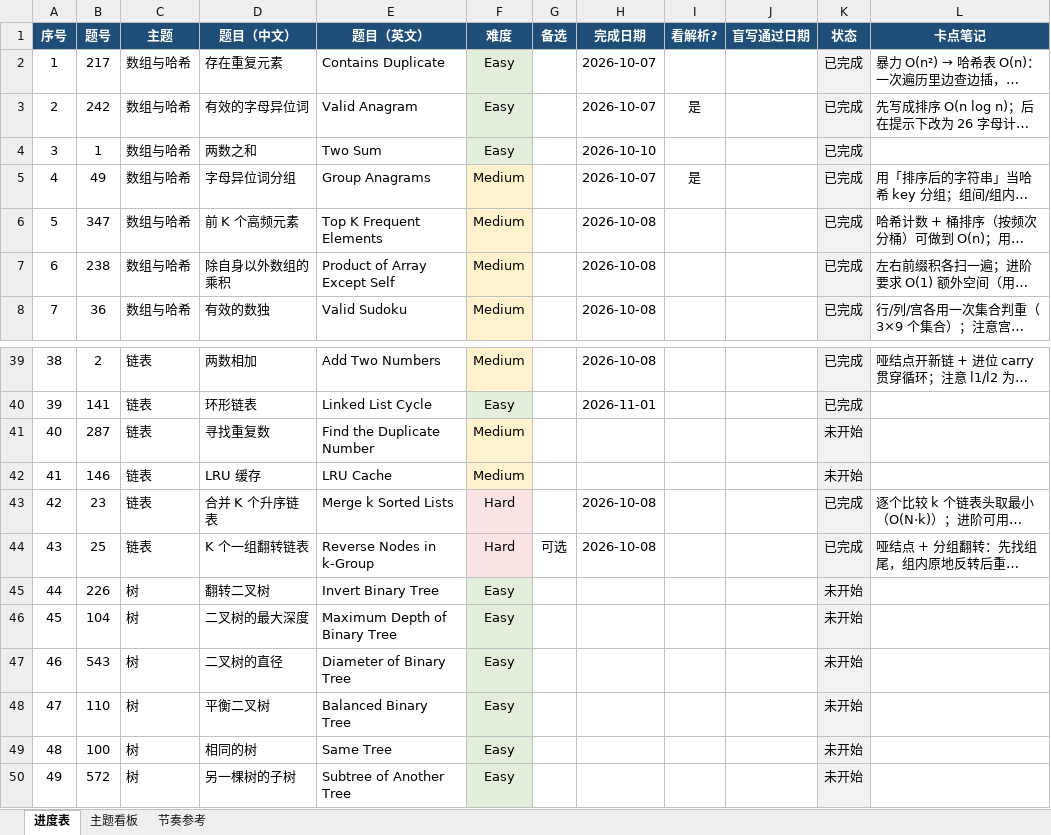
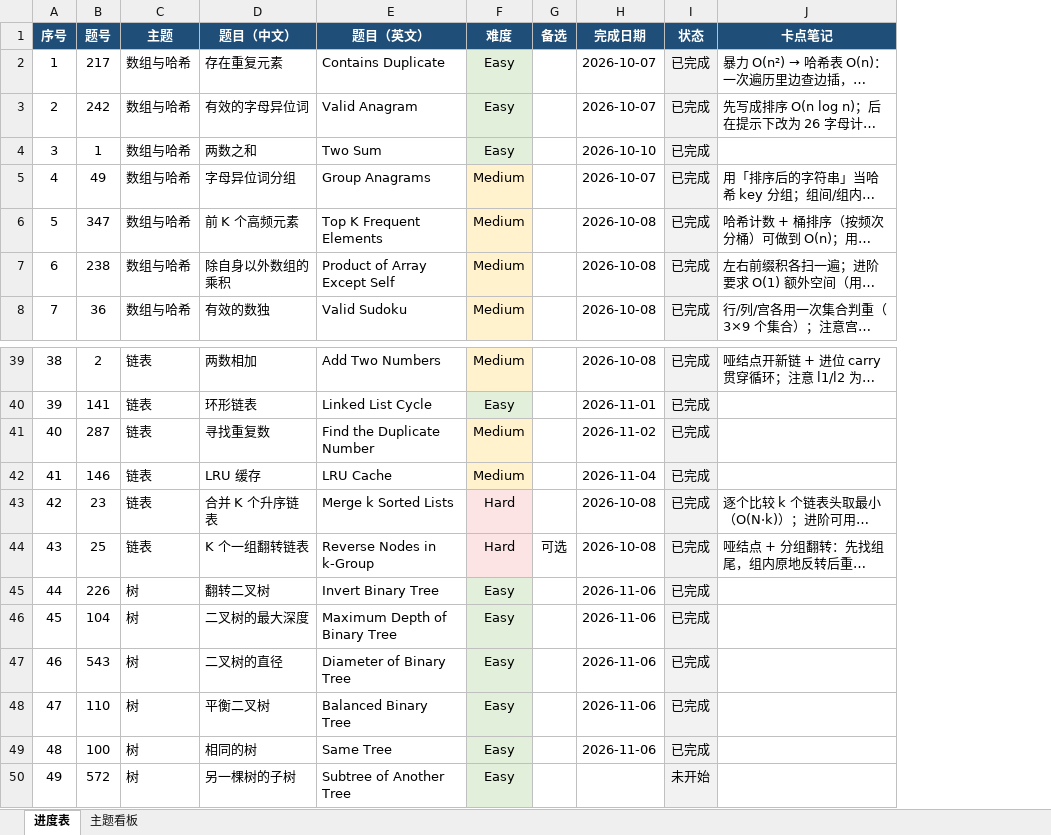
Before and after one commit to 93929532/leetcode-cpp, an Excel workbook: 力扣学习计划/刷题进度表.xlsx, sheet 进度表, drawn as a sheet; only a part is shown, gaps mark what is left out; long unchanged cells end in …; values as stored, in another font and other column widths than the file's, no borders; removed rows and columns are numbered as before the commit, all else as after; the diff names each change by its address in the sheet, - before the commit and + after, or states it on an @@ line.

```diff
--- a/力扣学习计划/刷题进度表.xlsx (sheet 进度表)
+++ b/力扣学习计划/刷题进度表.xlsx (sheet 进度表)
-sheet tab: 节奏参考
-column I (看解析?), rows 3-5: 是 |  | 是
-column J (盲写通过日期), empty
-H41 (完成日期): (empty)
+H41 (完成日期): 2026-11-02
-I41:I42 (状态): 未开始
+I41:I42 (状态): 已完成
-H42 (完成日期): (empty)
+H42 (完成日期): 2026-11-04
-H45:H49 (完成日期): (empty)
+H45:H49 (完成日期): 2026-11-06
-I45:I49 (状态): 未开始
+I45:I49 (状态): 已完成
```
Also changed, not shown: sheet 主题看板, 2 other files.
